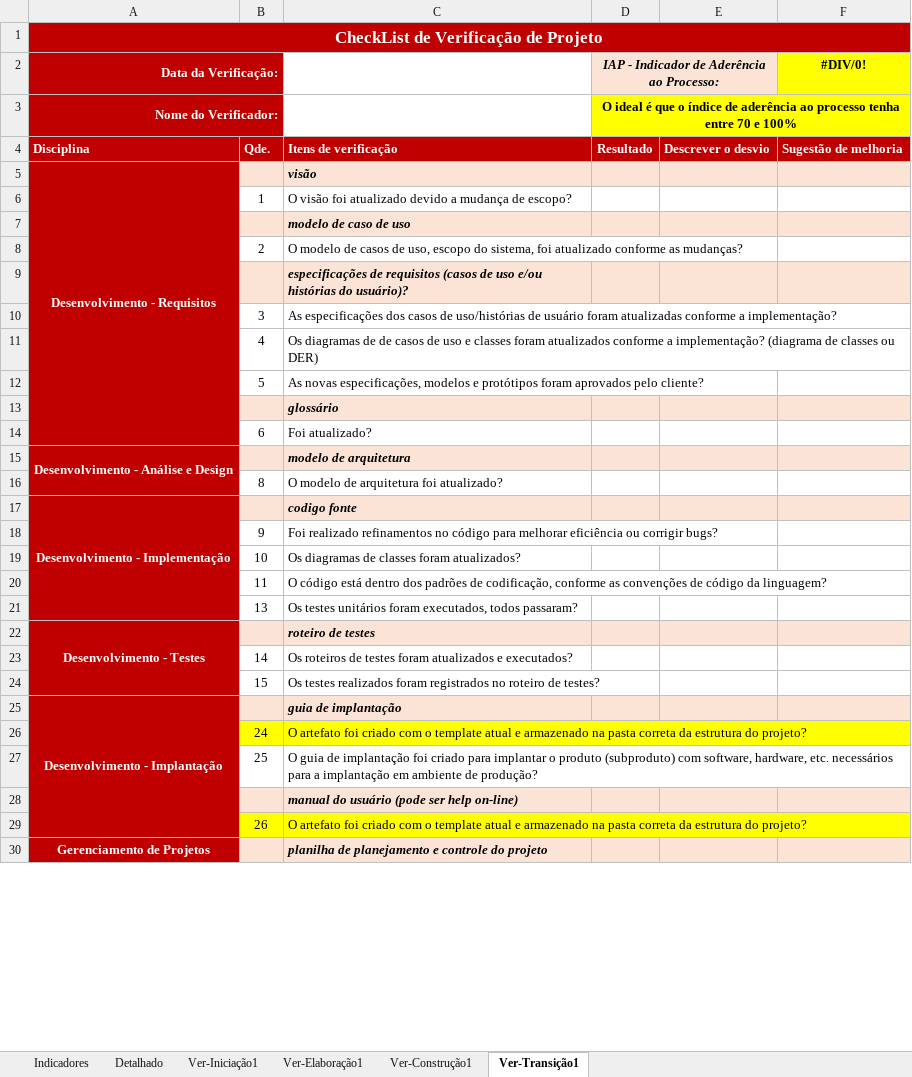
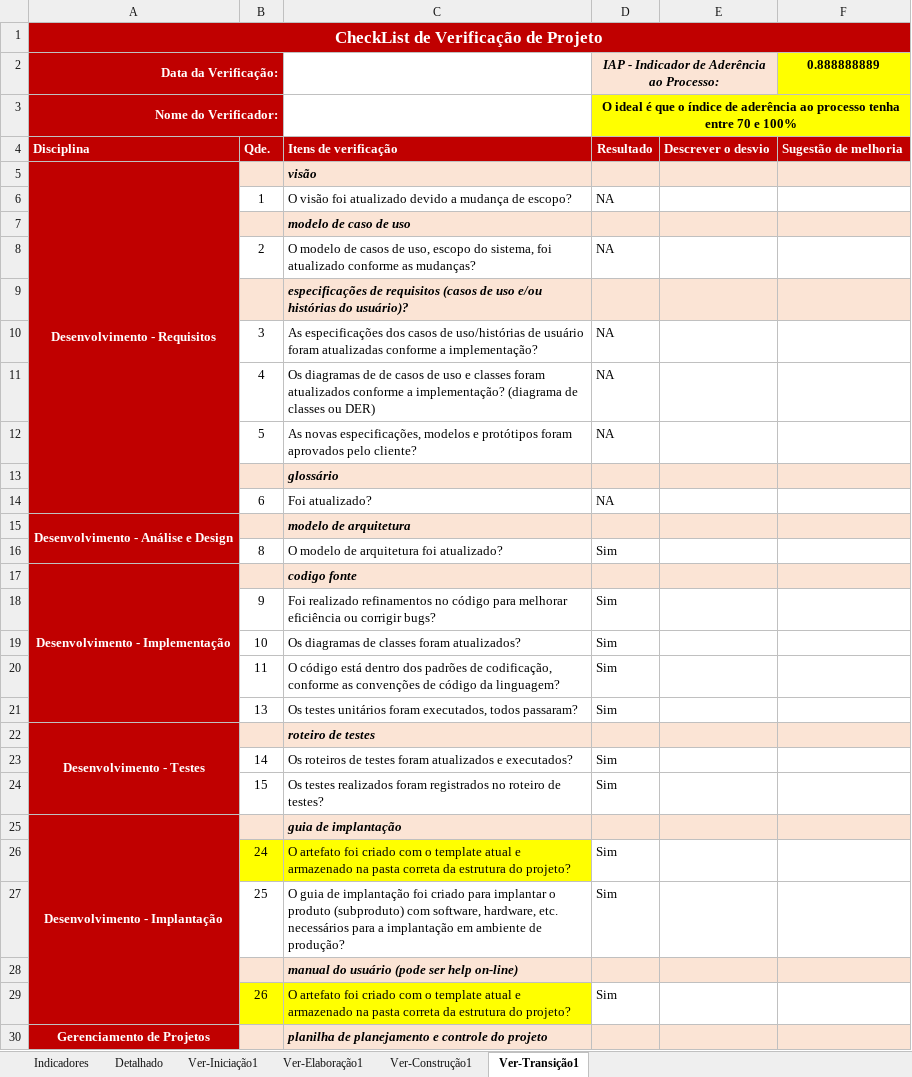
Before and after one commit to ErickHTF/0FUMO, an Excel workbook: 6.Gerenciamento de Projeto/0FUMO - Checklist Verificacao de Projeto.xlsx, sheet Ver-Transição1, drawn as a sheet; only a part is shown; values as stored, in another font and other column widths than the file's, no borders; the diff covers the shown part only; the diff names each change by its address in the sheet, - before the commit and + after, or states it on an @@ line.

Commit message:
update checklist
Inserido a avaliação da fase de Transição

```diff
--- a/6.Gerenciamento de Projeto/0FUMO - Checklist Verificacao de Projeto.xlsx (sheet Ver-Transição1)
+++ b/6.Gerenciamento de Projeto/0FUMO - Checklist Verificacao de Projeto.xlsx (sheet Ver-Transição1)
-F2: #DIV/0!
+F2: 0.888888889
-D6: (empty)
+D6: NA
-D8: (empty)
+D8: NA
-D10:D12: (empty)
+D10:D12: NA
-D14: (empty)
+D14: NA
-D16: (empty)
+D16: Sim
-D18:D21: (empty)
+D18:D21: Sim
-D23:D24: (empty)
+D23:D24: Sim
-D26:D27: (empty)
+D26:D27: Sim
-D29: (empty)
+D29: Sim
```
Also changed, not shown: 11 edited cells elsewhere in this sheet, sheet Detalhado, sheet Indicadores, sheet Ver-Construção1, hidden cells, charts or pictures.
